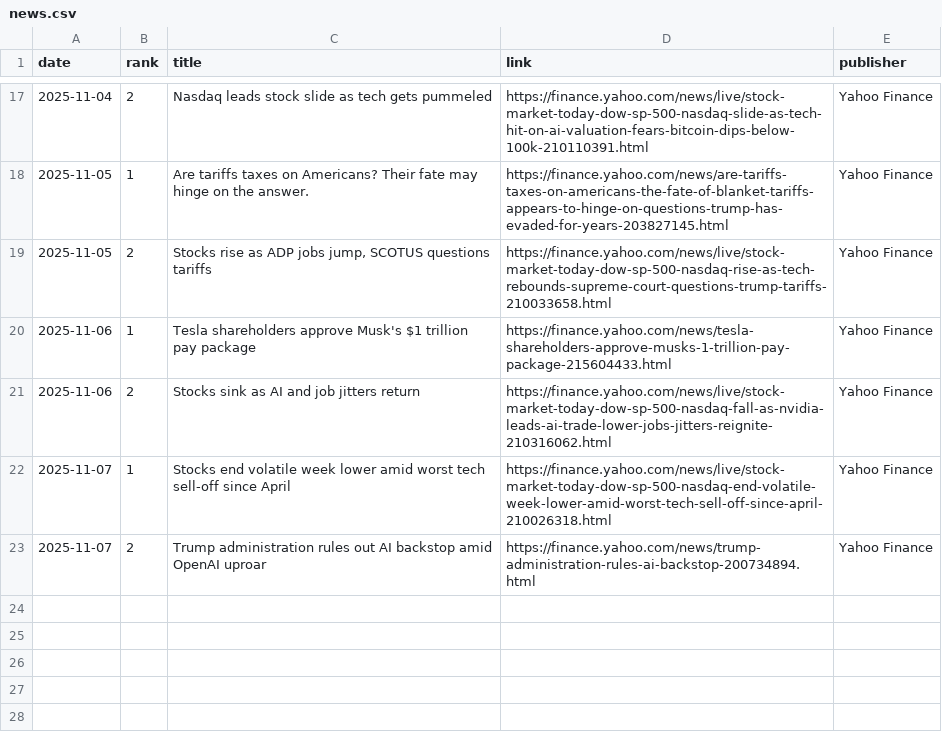
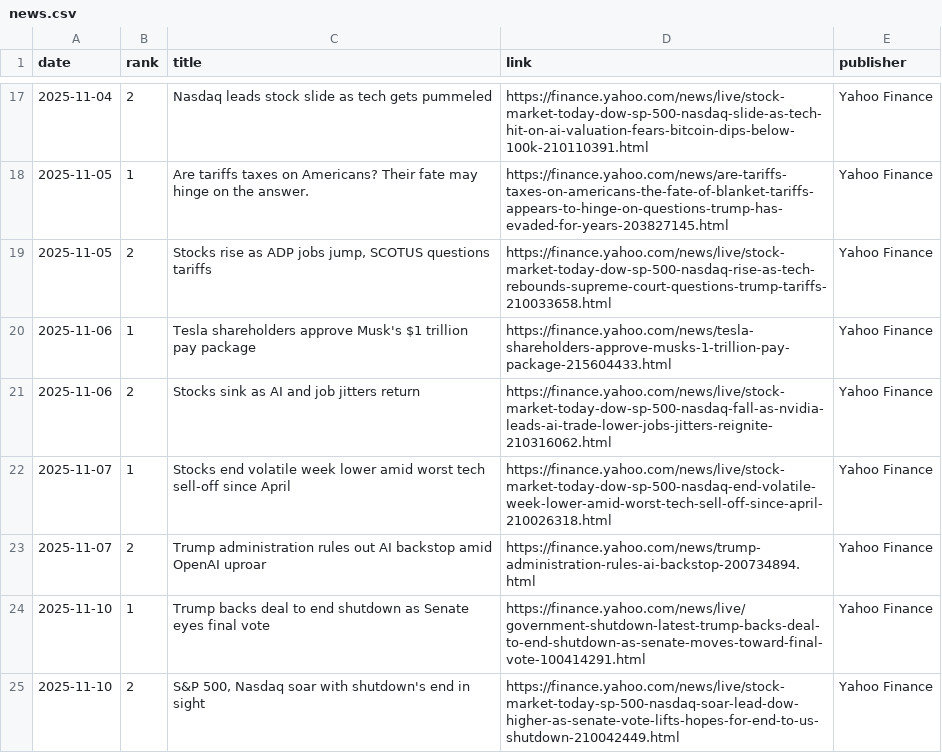
Before and after one commit to JeremyTadlock/DQN-Daily-Returns-Stock-Prediction, a CSV file: docs/news.csv, drawn as a sheet; only a part is shown, gaps mark what is left out; the diff names each change by its address in the sheet, - before the commit and + after, or states it on an @@ line.

```diff
--- a/docs/news.csv
+++ b/docs/news.csv
+row 24: 2025-11-10 | 1 | Trump backs deal to end shutdown as Senate eyes final vote | https://finance.yahoo.com/news/live/government-shutdown-latest-trump-backs-deal-to-end-shutdown-as-senate-moves-toward-final-vote-100414291.html | Yahoo Finance
+row 25: 2025-11-10 | 2 | S&P 500, Nasdaq soar with shutdown's end in sight | https://finance.yahoo.com/news/live/stock-market-today-sp-500-nasdaq-soar-lead-dow-higher-as-senate-vote-lifts-hopes-for-end-to-us-shutdown-210042449.html | Yahoo Finance
```
Also changed, not shown: docs/history.csv, 1 other file.
